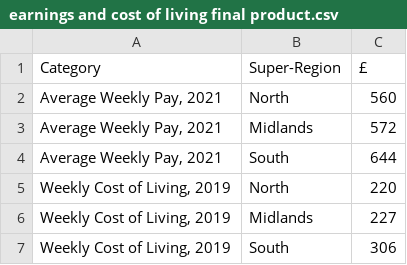
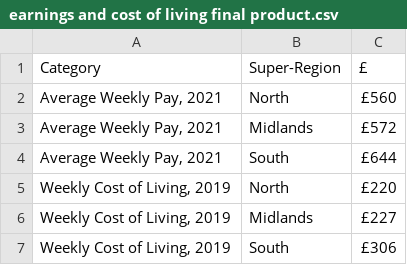
Before and after one commit to Nahum4/Nahum4.github.io, a CSV file: earnings and cost of living final product.csv, drawn as a sheet.

Commit message:
Test: adding pound signs

```diff
--- a/earnings and cost of living final product.csv
+++ b/earnings and cost of living final product.csv
@@ -1,7 +1,7 @@
 Category,Super-Region,£
-"Average Weekly Pay, 2021",North,560
-"Average Weekly Pay, 2021",Midlands,572
-"Average Weekly Pay, 2021",South,644
-"Weekly Cost of Living, 2019",North,220
-"Weekly Cost of Living, 2019",Midlands,227
-"Weekly Cost of Living, 2019",South,306
+"Average Weekly Pay, 2021",North,£560
+"Average Weekly Pay, 2021",Midlands,£572
+"Average Weekly Pay, 2021",South,£644
+"Weekly Cost of Living, 2019",North,£220
+"Weekly Cost of Living, 2019",Midlands,£227
+"Weekly Cost of Living, 2019",South,£306
```
